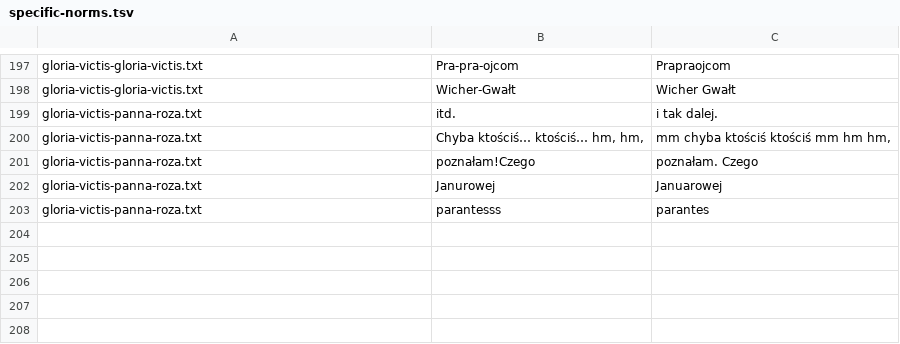
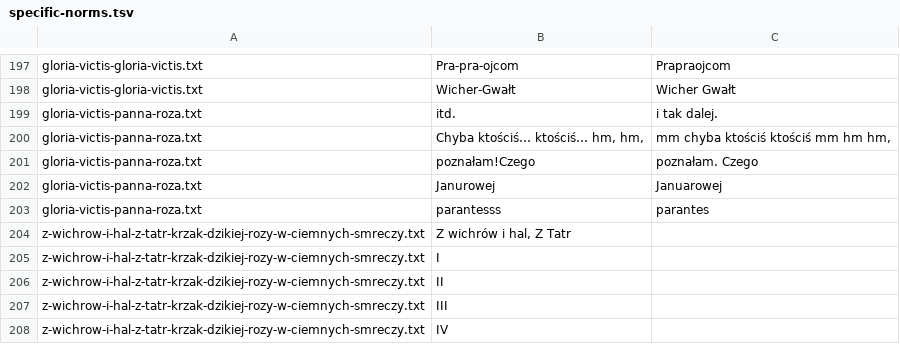
Before and after one commit to jimregan/wolnelektury-speech-corpus, a TSV file: specific-norms.tsv, drawn as a sheet; only a part is shown, gaps mark what is left out; the diff names each change by its address in the sheet, - before the commit and + after, or states it on an @@ line.

Commit message:
more

```diff
--- a/specific-norms.tsv
+++ b/specific-norms.tsv
+row 204: z-wichrow-i-hal-z-tatr-krzak-dzikiej-rozy-w-ciemnych-smreczy.txt | Z wichrów i hal, Z Tatr
+row 205: z-wichrow-i-hal-z-tatr-krzak-dzikiej-rozy-w-ciemnych-smreczy.txt | I
+row 206: z-wichrow-i-hal-z-tatr-krzak-dzikiej-rozy-w-ciemnych-smreczy.txt | II
+row 207: z-wichrow-i-hal-z-tatr-krzak-dzikiej-rozy-w-ciemnych-smreczy.txt | III
+row 208: z-wichrow-i-hal-z-tatr-krzak-dzikiej-rozy-w-ciemnych-smreczy.txt | IV
```
